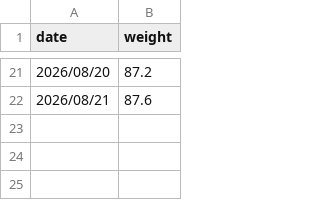
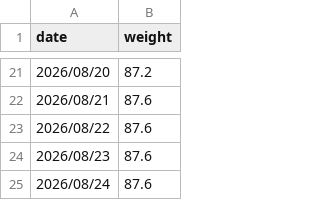
Before and after one commit to codeswolves/reTerminalE1002, a CSV file: data/weight.csv, drawn as a sheet; only a part is shown, gaps mark what is left out; the diff names each change by its address in the sheet, - before the commit and + after, or states it on an @@ line.

```diff
--- a/data/weight.csv
+++ b/data/weight.csv
+row 23: 2026/08/22 | 87.6
+row 24: 2026/08/23 | 87.6
+row 25: 2026/08/24 | 87.6
```
Also changed, not shown: data/tasks.csv, 3 other files.
